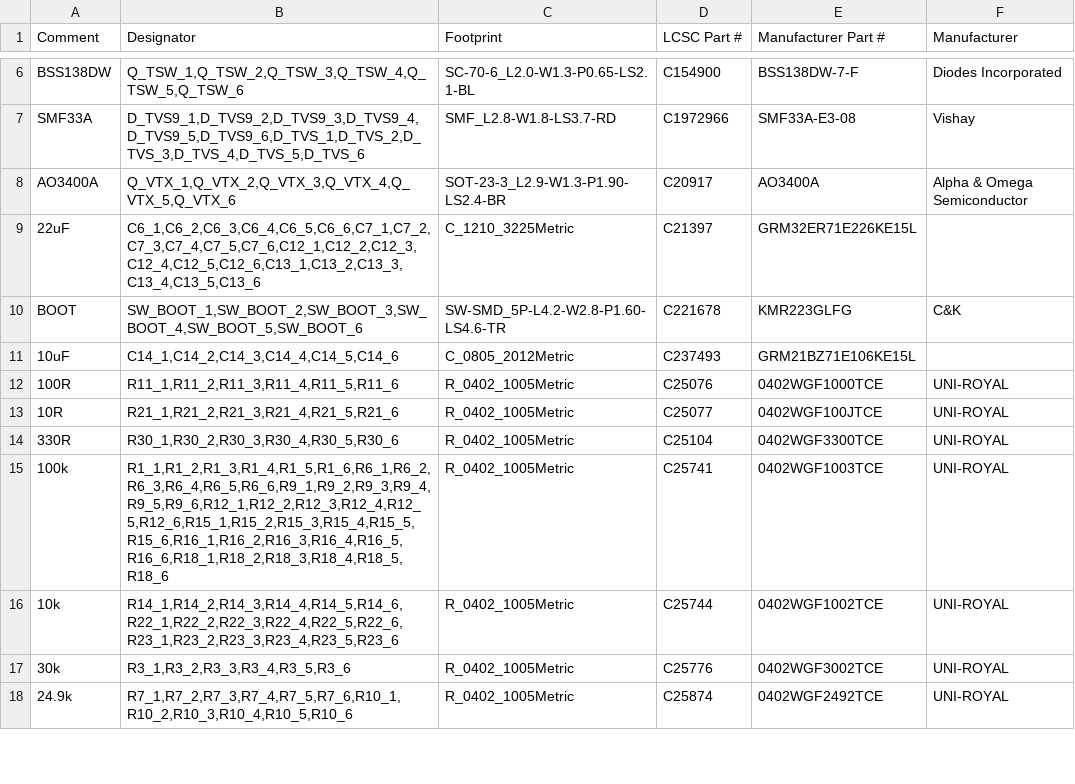
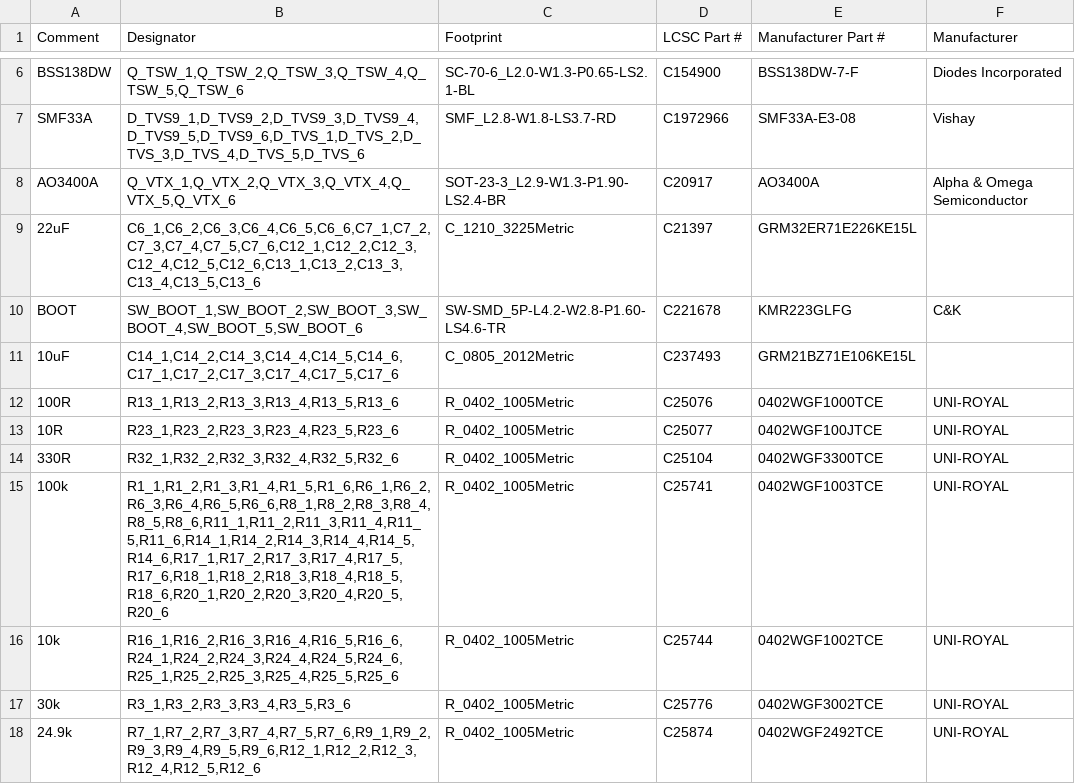
Before and after one commit to offgridevices/offgrid-hardware, a CSV file: ridge-3/fc/production/panel/ridge3-fc-panel-bom-jlcpcb.csv, drawn as a sheet; only a part is shown, gaps mark what is left out; the diff covers the shown part only.

```diff
--- a/ridge-3/fc/production/panel/ridge3-fc-panel-bom-jlcpcb.csv
+++ b/ridge-3/fc/production/panel/ridge3-fc-panel-bom-jlcpcb.csv
@@ -10,9 +10,9 @@ AO3400A,"Q_VTX_1,Q_VTX_2,Q_VTX_3,Q_VTX_4,Q_VTX_5,Q_VTX_6",SOT-23-3_L2.9-W1.3-P1.
 BOOT,"SW_BOOT_1,SW_BOOT_2,SW_BOOT_3,SW_BOOT_4,SW_BOOT_5,SW_BOOT_6",SW-SMD_5P-L4.2-W2.8-P1.60-LS4.6-TR,C221678,KMR223GLFG,C&K
-10uF,"C14_1,C14_2,C14_3,C14_4,C14_5,C14_6",C_0805_2012Metric,C237493,GRM21BZ71E106KE15L,
-100R,"R11_1,R11_2,R11_3,R11_4,R11_5,R11_6",R_0402_1005Metric,C25076,0402WGF1000TCE,UNI-ROYAL
-10R,"R21_1,R21_2,R21_3,R21_4,R21_5,R21_6",R_0402_1005Metric,C25077,0402WGF100JTCE,UNI-ROYAL
-330R,"R30_1,R30_2,R30_3,R30_4,R30_5,R30_6",R_0402_1005Metric,C25104,0402WGF3300TCE,UNI-ROYAL
-100k,"R1_1,R1_2,R1_3,R1_4,R1_5,R1_6,R6_1,R6_2,R6_3,R6_4,R6_5,R6_6,R9_1,R9_2,R9_3,R9_4,R9_5,R9_6,R12_1,R12_2,R12_3,R12_4,R12_5,R12_6,R15_1,R15_2,R15_3,R15_4,R15_5,R15_6,R16_1,R16_2,R16_3,R16_4,R16_5,R16_6,R18_1,R18_2,R18_3,R18_4,R18_5,R18_6",R_0402_1005Metric,C25741,0402WGF1003TCE,UNI-ROYAL
-10k,"R14_1,R14_2,R14_3,R14_4,R14_5,R14_6,R22_1,R22_2,R22_3,R22_4,R22_5,R22_6,R23_1,R23_2,R23_3,R23_4,R23_5,R23_6",R_0402_1005Metric,C25744,0402WGF1002TCE,UNI-ROYAL
+10uF,"C14_1,C14_2,C14_3,C14_4,C14_5,C14_6,C17_1,C17_2,C17_3,C17_4,C17_5,C17_6",C_0805_2012Metric,C237493,GRM21BZ71E106KE15L,
+100R,"R13_1,R13_2,R13_3,R13_4,R13_5,R13_6",R_0402_1005Metric,C25076,0402WGF1000TCE,UNI-ROYAL
+10R,"R23_1,R23_2,R23_3,R23_4,R23_5,R23_6",R_0402_1005Metric,C25077,0402WGF100JTCE,UNI-ROYAL
+330R,"R32_1,R32_2,R32_3,R32_4,R32_5,R32_6",R_0402_1005Metric,C25104,0402WGF3300TCE,UNI-ROYAL
+100k,"R1_1,R1_2,R1_3,R1_4,R1_5,R1_6,R6_1,R6_2,R6_3,R6_4,R6_5,R6_6,R8_1,R8_2,R8_3,R8_4,R8_5,R8_6,R11_1,R11_2,R11_3,R11_4,R11_5,R11_6,R14_1,R14_2,R14_3,R14_4,R14_5,R14_6,R17_1,R17_2,R17_3,R17_4,R17_5,R17_6,R18_1,R18_2,R18_3,R18_4,R18_5,R18_6,R20_1,R20_2,R20_3,R20_4,R20_5,R20_6",R_0402_1005Metric,C25741,0402WGF1003TCE,UNI-ROYAL
+10k,"R16_1,R16_2,R16_3,R16_4,R16_5,R16_6,R24_1,R24_2,R24_3,R24_4,R24_5,R24_6,R25_1,R25_2,R25_3,R25_4,R25_5,R25_6",R_0402_1005Metric,C25744,0402WGF1002TCE,UNI-ROYAL
 30k,"R3_1,R3_2,R3_3,R3_4,R3_5,R3_6",R_0402_1005Metric,C25776,0402WGF3002TCE,UNI-ROYAL
-24.9k,"R7_1,R7_2,R7_3,R7_4,R7_5,R7_6,R10_1,R10_2,R10_3,R10_4,R10_5,R10_6",R_0402_1005Metric,C25874,0402WGF2492TCE,UNI-ROYAL
+24.9k,"R7_1,R7_2,R7_3,R7_4,R7_5,R7_6,R9_1,R9_2,R9_3,R9_4,R9_5,R9_6,R12_1,R12_2,R12_3,R12_4,R12_5,R12_6",R_0402_1005Metric,C25874,0402WGF2492TCE,UNI-ROYAL
```
Also changed, not shown: 11 edited cells elsewhere in this file, ridge-3/fc/production/panel/ridge3-fc-panel-bom-pcbway.csv, ridge-3/fc/production/panel/ridge3-fc-panel-cpl-jlcpcb.csv, 21 other files.
